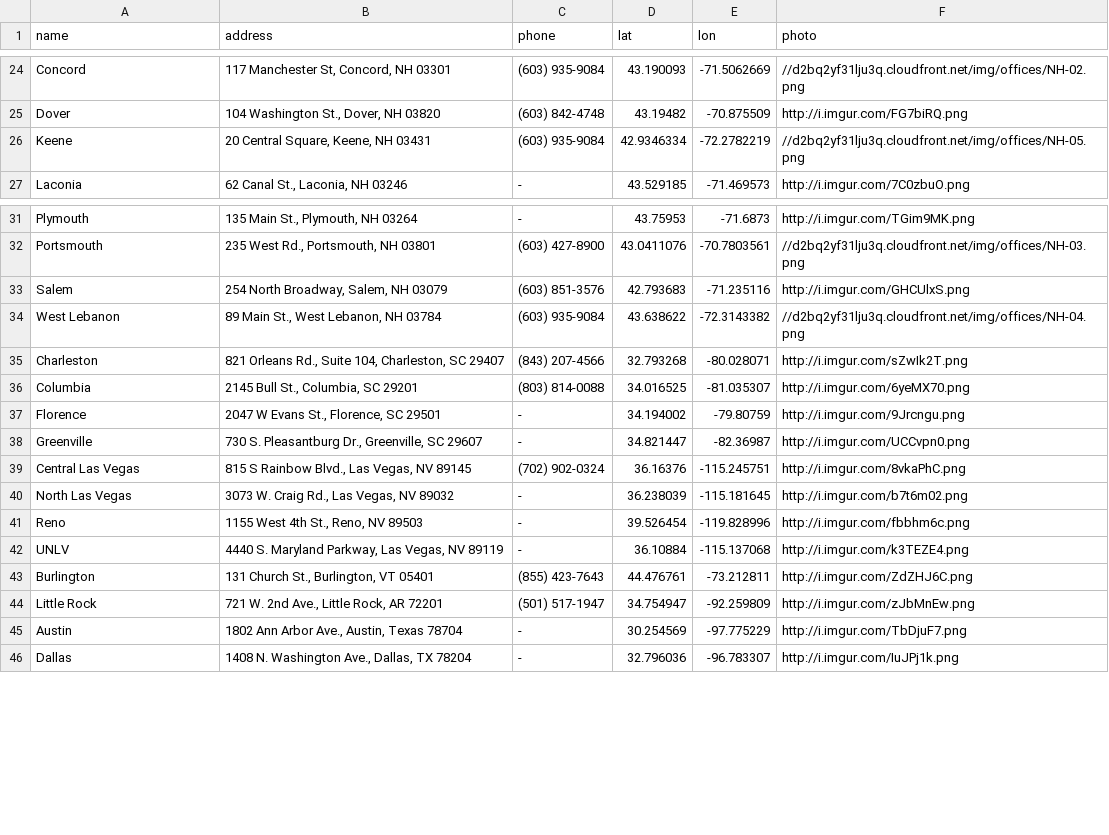
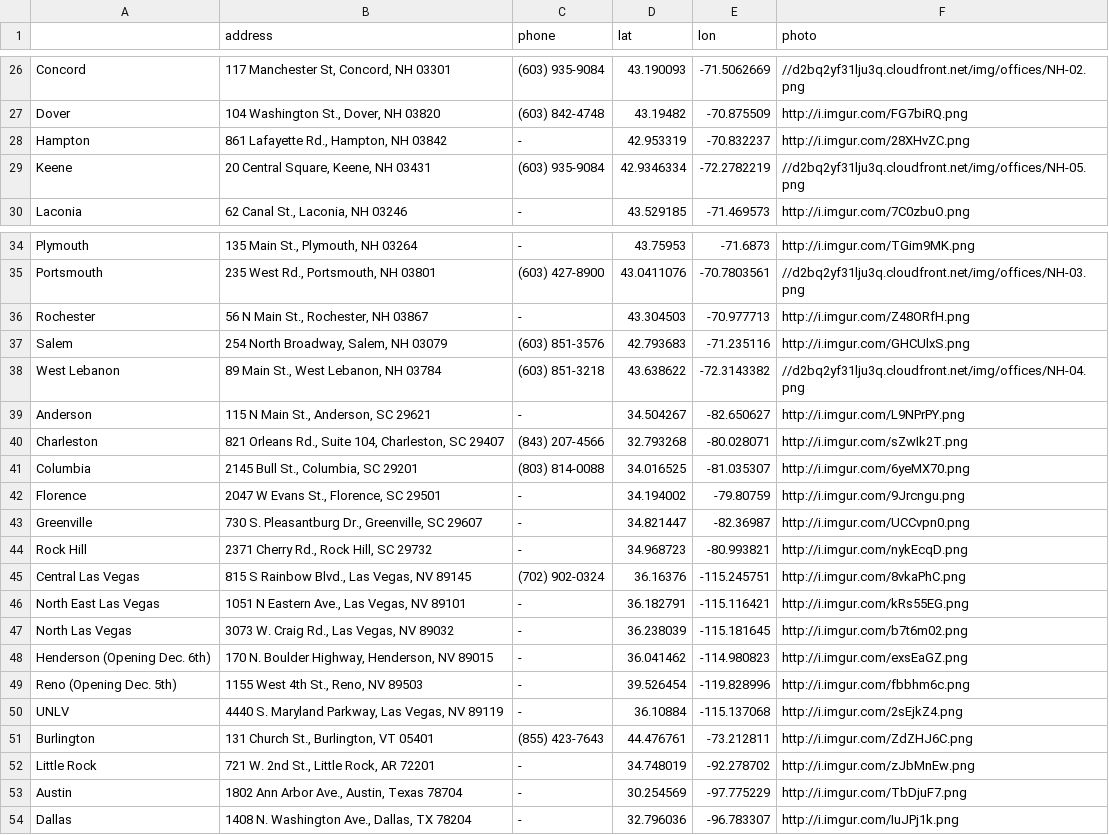
Before and after one commit to Bernie-2016/EventMap, a CSV file: d/campaign-offices.csv, drawn as a sheet; only a part is shown, gaps mark what is left out; the diff covers the shown part only.

Commit message:
Changes in fabfile and campaign offices

```diff
--- a/d/campaign-offices.csv
+++ b/d/campaign-offices.csv
@@ -1 +1 @@
-name,address,phone,lat,lon,photo
+ ,address,phone,lat,lon,photo
@@ -25,2 +27,3 @@ Concord,"117 Manchester St, Concord, NH 03301",(603) 935-9084,43.190093,-71.5062
 Dover,"104 Washington St., Dover, NH 03820",(603) 842-4748,43.19482,-70.875509,http://i.imgur.com/FG7biRQ.png
+Hampton,"861 Lafayette Rd., Hampton, NH 03842",-,42.953319,-70.832237,http://i.imgur.com/28XHvZC.png
 Keene,"20 Central Square, Keene, NH 03431",(603) 935-9084,42.9346334,-72.2782219,//d2bq2yf31lju3q.cloudfront.net/img/offices/NH-05.png
@@ -32,4 +35,6 @@ Plymouth,"135 Main St., Plymouth, NH 03264",-,43.75953,-71.6873,http://i.imgur.c
 Portsmouth,"235 West Rd., Portsmouth, NH 03801",(603) 427-8900,43.0411076,-70.7803561,//d2bq2yf31lju3q.cloudfront.net/img/offices/NH-03.png
+Rochester,"56 N Main St., Rochester, NH 03867",-,43.304503,-70.977713,http://i.imgur.com/Z48ORfH.png
 Salem,"254 North Broadway, Salem, NH 03079",(603) 851-3576,42.793683,-71.235116,http://i.imgur.com/GHCUlxS.png
-West Lebanon,"89 Main St., West Lebanon, NH 03784",(603) 935-9084,43.638622,-72.3143382,//d2bq2yf31lju3q.cloudfront.net/img/offices/NH-04.png
+West Lebanon,"89 Main St., West Lebanon, NH 03784",(603) 851-3218,43.638622,-72.3143382,//d2bq2yf31lju3q.cloudfront.net/img/offices/NH-04.png
+Anderson,"115 N Main St., Anderson, SC 29621",-,34.504267,-82.650627,http://i.imgur.com/L9NPrPY.png
 Charleston,"821 Orleans Rd., Suite 104, Charleston, SC 29407",(843) 207-4566,32.793268,-80.028071,http://i.imgur.com/sZwIk2T.png
@@ -38,8 +43,11 @@ Florence,"2047 W Evans St., Florence, SC 29501",-,34.194002,-79.80759,http://i.i
 Greenville,"730 S. Pleasantburg Dr., Greenville, SC 29607",-,34.821447,-82.36987,http://i.imgur.com/UCCvpn0.png
+Rock Hill,"2371 Cherry Rd., Rock Hill, SC 29732",-,34.968723,-80.993821,http://i.imgur.com/nykEcqD.png
 Central Las Vegas,"815 S Rainbow Blvd., Las Vegas, NV 89145",(702) 902-0324,36.16376,-115.245751,http://i.imgur.com/8vkaPhC.png
+North East Las Vegas,"1051 N Eastern Ave., Las Vegas, NV 89101",-,36.182791,-115.116421,http://i.imgur.com/kRs55EG.png
 North Las Vegas,"3073 W. Craig Rd., Las Vegas, NV 89032",-,36.238039,-115.181645,http://i.imgur.com/b7t6m02.png
-Reno,"1155 West 4th St., Reno, NV 89503",-,39.526454,-119.828996,http://i.imgur.com/fbbhm6c.png
-UNLV,"4440 S. Maryland Parkway, Las Vegas, NV 89119",-,36.10884,-115.137068,http://i.imgur.com/k3TEZE4.png
+Henderson (Opening Dec. 6th),"170 N. Boulder Highway, Henderson, NV 89015",-,36.041462,-114.980823,http://i.imgur.com/exsEaGZ.png
+Reno (Opening Dec. 5th),"1155 West 4th St., Reno, NV 89503",-,39.526454,-119.828996,http://i.imgur.com/fbbhm6c.png
+UNLV,"4440 S. Maryland Parkway, Las Vegas, NV 89119",-,36.10884,-115.137068,http://i.imgur.com/2sEjkZ4.png
 Burlington,"131 Church St., Burlington, VT 05401",(855) 423-7643,44.476761,-73.212811,http://i.imgur.com/ZdZHJ6C.png
-Little Rock,"721 W. 2nd Ave., Little Rock, AR 72201",(501) 517-1947,34.754947,-92.259809,http://i.imgur.com/zJbMnEw.png
+Little Rock,"721 W. 2nd St., Little Rock, AR 72201",-,34.748019,-92.278702,http://i.imgur.com/zJbMnEw.png
 Austin,"1802 Ann Arbor Ave., Austin, Texas 78704",-,30.254569,-97.775229,http://i.imgur.com/TbDjuF7.png
```
Also changed, not shown: 2 added rows and 15 edited cells elsewhere in this file, 1 other file.
